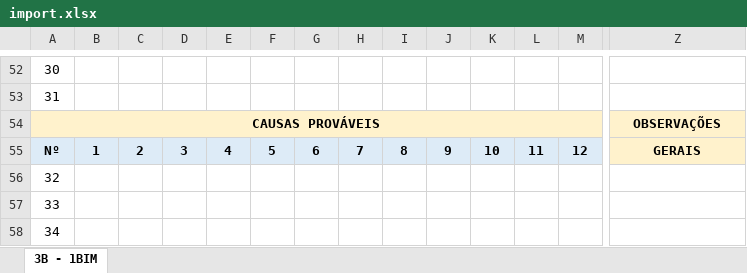
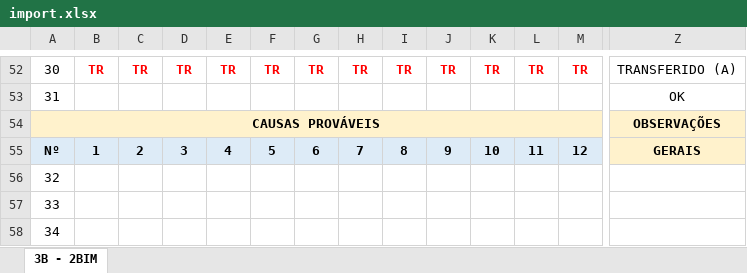
Before and after one commit to zepegm/neosed, an Excel workbook: staticFiles/uploads/import.xlsx, sheet 3B - 2BIM, drawn as a sheet; only a part is shown, gaps mark what is left out; values as stored, in another font and other column widths than the file's, no borders; conditional formats not drawn; the diff covers the shown part only; the diff names each change by its address in the sheet, - before the commit and + after, or states it on an @@ line.

```diff
--- a/staticFiles/uploads/import.xlsx (sheet 3B - 2BIM)
+++ b/staticFiles/uploads/import.xlsx (sheet 3B - 2BIM)
-sheet tab: 3B - 1BIM
+sheet tab: 3B - 2BIM
-B52: (empty)
+B52: TR
-C52: (empty)
+C52: TR
-D52: (empty)
+D52: TR
-E52: (empty)
+E52: TR
-F52: (empty)
+F52: TR
-G52: (empty)
+G52: TR
-H52: (empty)
+H52: TR
-I52: (empty)
+I52: TR
-J52: (empty)
+J52: TR
-K52: (empty)
+K52: TR
-L52: (empty)
+L52: TR
-M52: (empty)
+M52: TR
-Z52: (empty)
+Z52: TRANSFERIDO (A)
-Z53: (empty)
+Z53: OK
```
Also changed, not shown: 110 edited cells and cell formats elsewhere in this sheet, 4 other files.
